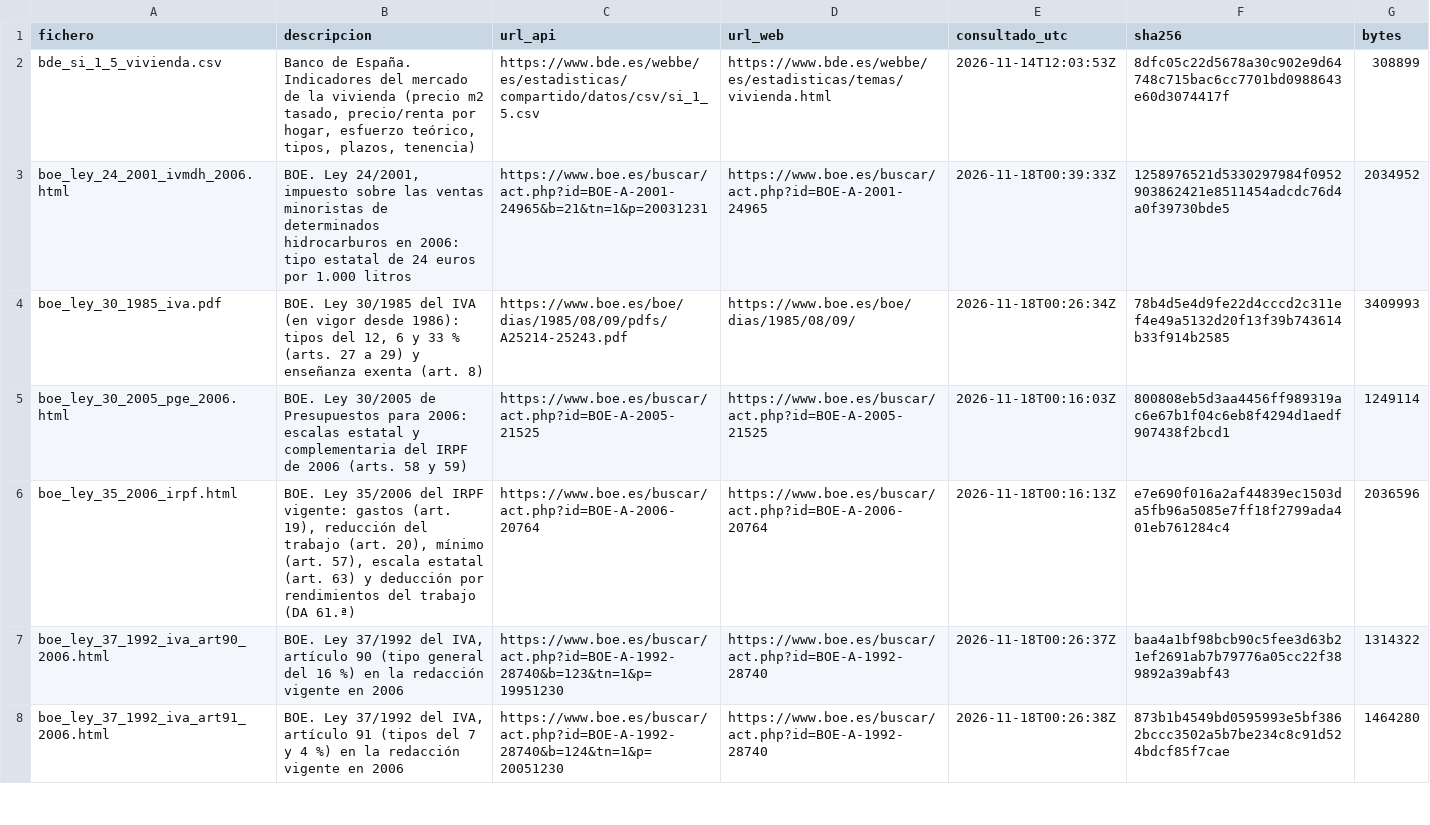
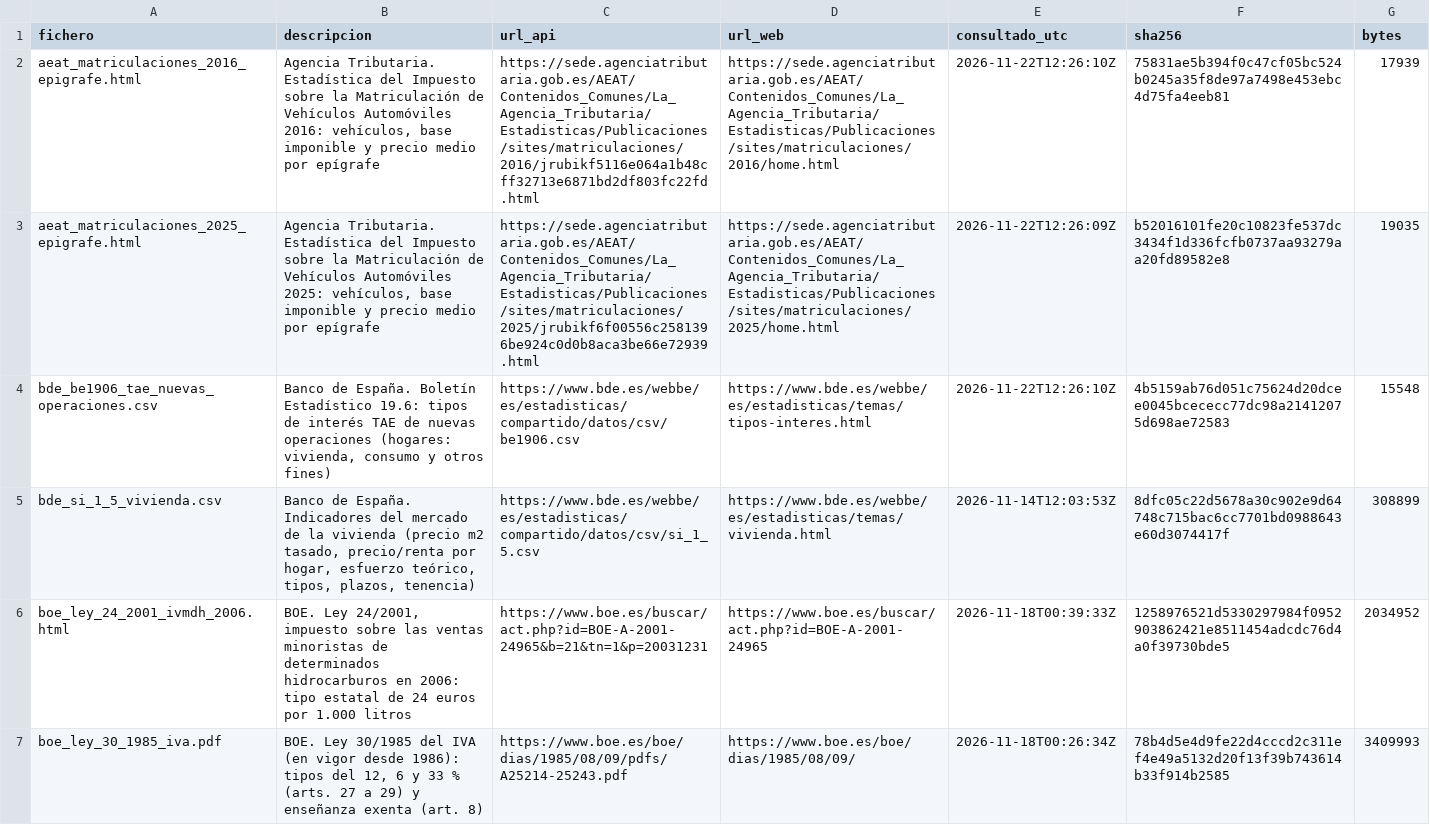
Before and after one commit to brunomarcial-eng/VideosEspa-a, a CSV file: data/raw/MANIFEST.csv, drawn as a sheet; only a part is shown; the shorter side is filled out with more unchanged rows; the diff names each change by its address in the sheet, - before the commit and + after, or states it on an @@ line.

```diff
--- a/data/raw/MANIFEST.csv
+++ b/data/raw/MANIFEST.csv
+row 2: aeat_matriculaciones_2016_epigrafe.html | Agencia Tributaria. Estadística del Impuesto sobre la Matriculación de Vehículos Automóviles 2016: vehículos, base imponible y precio medio por epígrafe | https://sede.agenciatributaria.gob.es/AEAT/Contenidos_Comunes/La_Agencia_Tributaria/Estadisticas/Publicaciones/sites/matriculaciones/2016/jrubikf5116e064a1b48cff32713e6871bd2df803fc22fd.html | https://sede.agenciatributaria.gob.es/AEAT/Contenidos_Comunes/La_Agencia_Tributaria/Estadisticas/Publicaciones/sites/matriculaciones/2016/home.html | 2026-11-22T12:26:10Z | 75831ae5b394f0c47cf05bc524b0245a35f8de97a7498e453ebc4d75fa4eeb81 | 17939
+row 3: aeat_matriculaciones_2025_epigrafe.html | Agencia Tributaria. Estadística del Impuesto sobre la Matriculación de Vehículos Automóviles 2025: vehículos, base imponible y precio medio por epígrafe | https://sede.agenciatributaria.gob.es/AEAT/Contenidos_Comunes/La_Agencia_Tributaria/Estadisticas/Publicaciones/sites/matriculaciones/2025/jrubikf6f00556c2581396be924c0d0b8aca3be66e72939.html | https://sede.agenciatributaria.gob.es/AEAT/Contenidos_Comunes/La_Agencia_Tributaria/Estadisticas/Publicaciones/sites/matriculaciones/2025/home.html | 2026-11-22T12:26:09Z | b52016101fe20c10823fe537dc3434f1d336fcfb0737aa93279aa20fd89582e8 | 19035
+row 4: bde_be1906_tae_nuevas_operaciones.csv | Banco de España. Boletín Estadístico 19.6: tipos de interés TAE de nuevas operaciones (hogares: vivienda, consumo y otros fines) | https://www.bde.es/webbe/es/estadisticas/compartido/datos/csv/be1906.csv | https://www.bde.es/webbe/es/estadisticas/temas/tipos-interes.html | 2026-11-22T12:26:10Z | 4b5159ab76d051c75624d20dcee0045bcececc77dc98a21412075d698ae72583 | 15548
```
Also changed, not shown: 9 other files.
